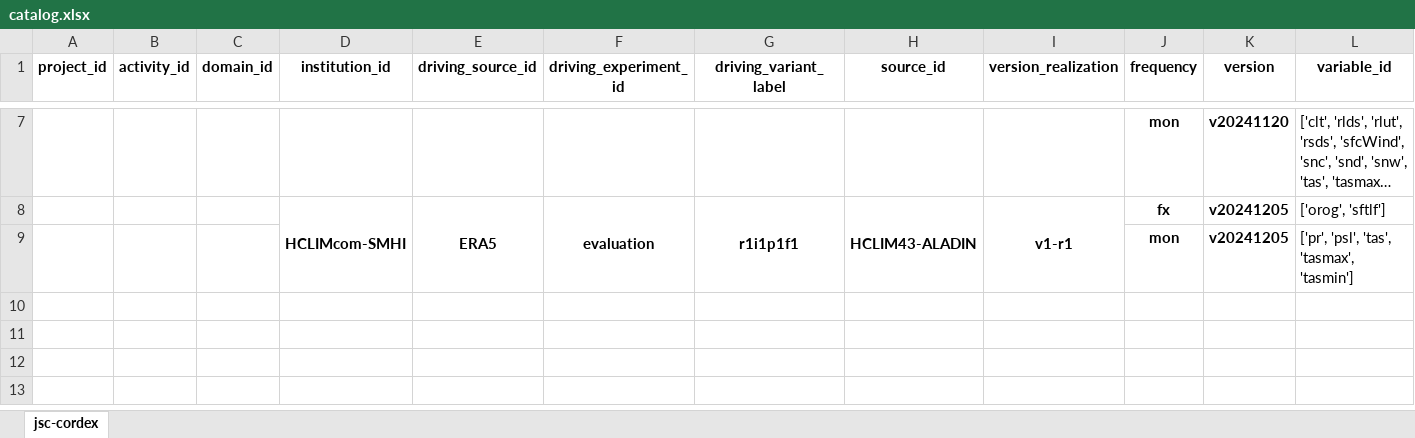
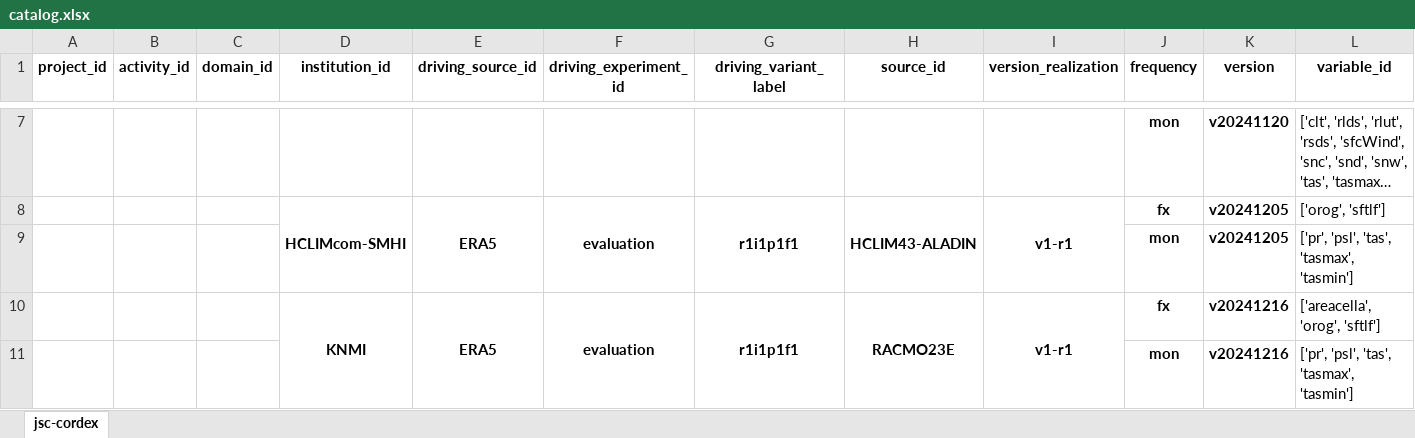
Before and after one commit to euro-cordex/joint-evaluation, an Excel workbook: catalog.xlsx, sheet jsc-cordex, drawn as a sheet; only a part is shown, gaps mark what is left out; long unchanged cells end in …; values as stored, in another font and other column widths than the file's, no borders; the diff names each change by its address in the sheet, - before the commit and + after, or states it on an @@ line.

```diff
--- a/catalog.xlsx (sheet jsc-cordex)
+++ b/catalog.xlsx (sheet jsc-cordex)
+row 10:  |  |  | KNMI | ERA5 | evaluation | r1i1p1f1 | RACMO23E | v1-r1 | fx | v20241216 | ['areacella', 'orog', 'sftlf']
+row 11:  |  |  |  |  |  |  |  |  | mon | v20241216 | ['pr', 'psl', 'tas', 'tasmax', 'tasmin']
```
